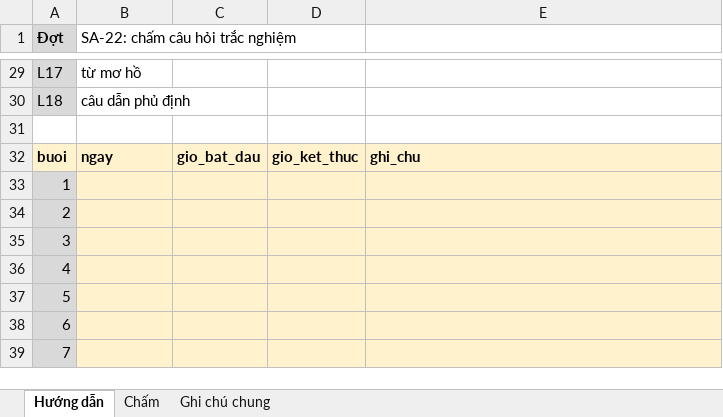
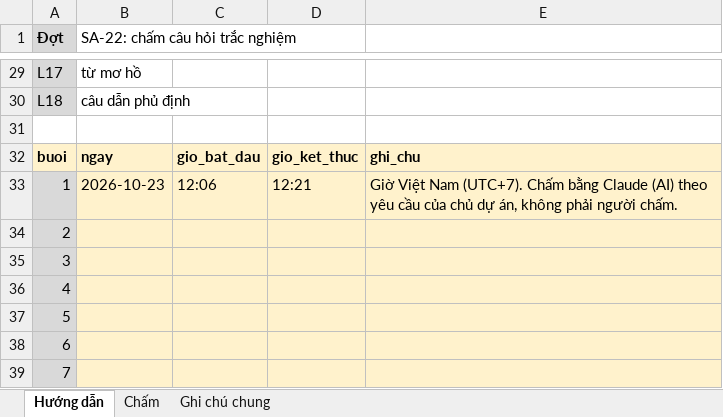
Before and after one commit to Thanhngo0812/chamdiem, an Excel workbook: danh-gia-pha-b/sa22-giao-nguoi-cham/cham-sa22-C1.xlsx, sheet Hướng dẫn, drawn as a sheet; only a part is shown, gaps mark what is left out; values as stored, in another font and other column widths than the file's, no borders; the diff names each change by its address in the sheet, - before the commit and + after, or states it on an @@ line.

```diff
--- a/danh-gia-pha-b/sa22-giao-nguoi-cham/cham-sa22-C1.xlsx (sheet Hướng dẫn)
+++ b/danh-gia-pha-b/sa22-giao-nguoi-cham/cham-sa22-C1.xlsx (sheet Hướng dẫn)
-B33 (SA-22: chấm câu hỏi trắc nghiệm): (empty)
+B33 (SA-22: chấm câu hỏi trắc nghiệm): 2026-10-23
-C33: (empty)
+C33: 12:06
-D33: (empty)
+D33: 12:21
-E33: (empty)
+E33: Giờ Việt Nam (UTC+7). Chấm bằng Claude (AI) theo yêu cầu của chủ dự án, không phải người chấm.
```
Also changed, not shown: sheet Chấm, sheet Ghi chú chung, danh-gia-pha-b/sa22-giao-nguoi-cham/thu-sa22-C1.xlsx.
